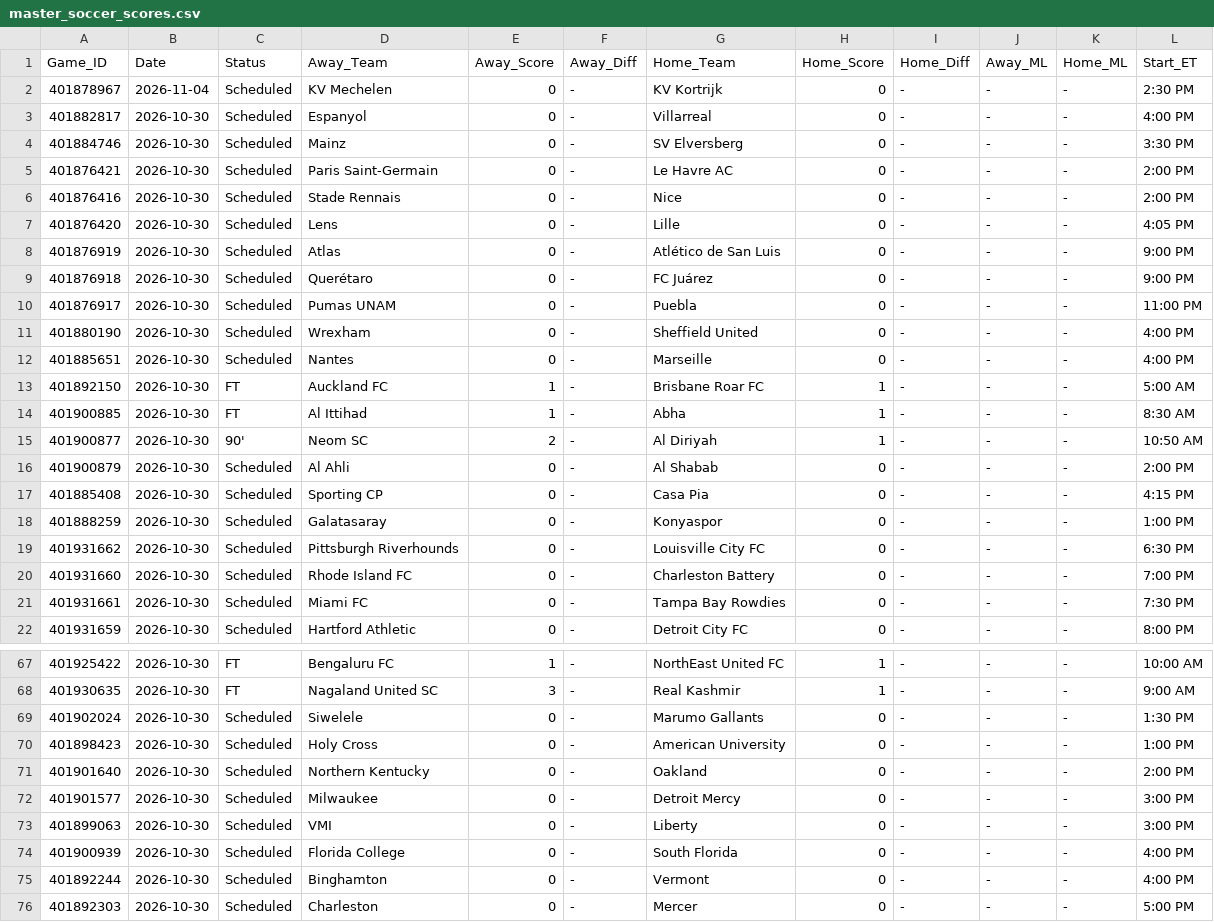
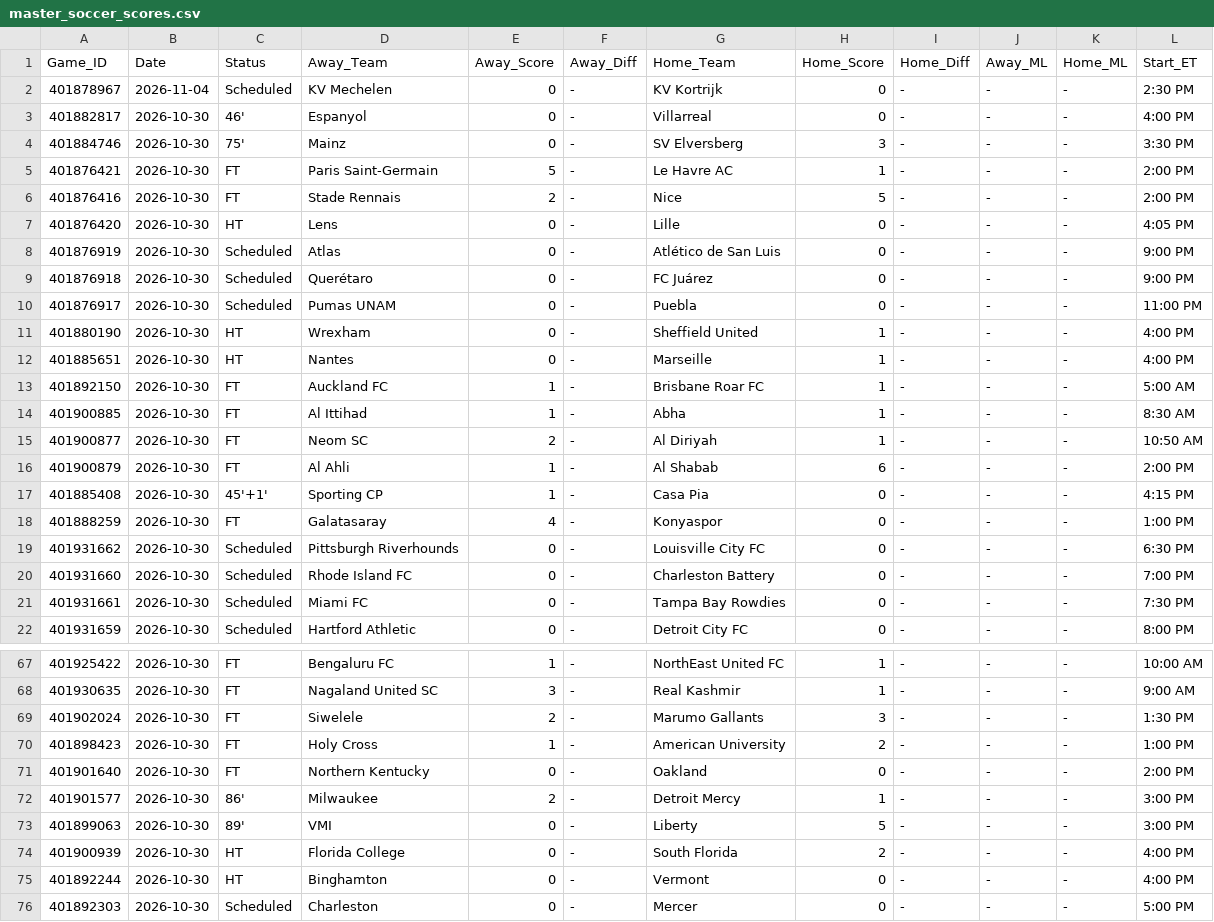
Before and after one commit to danreed001-droid/sport, a CSV file: data/raw/master_soccer_scores.csv, drawn as a sheet; only a part is shown, gaps mark what is left out; the diff covers the shown part only.

```diff
--- a/data/raw/master_soccer_scores.csv
+++ b/data/raw/master_soccer_scores.csv
@@ -2,7 +2,7 @@ Game_ID,Date,Status,Away_Team,Away_Score,Away_Diff,Home_Team,Home_Score,Home_Dif
 401878967,2026-11-04,Scheduled,KV Mechelen,0,-,KV Kortrijk,0,-,-,-,2:30 PM
-401882817,2026-10-30,Scheduled,Espanyol,0,-,Villarreal,0,-,-,-,4:00 PM
-401884746,2026-10-30,Scheduled,Mainz,0,-,SV Elversberg,0,-,-,-,3:30 PM
-401876421,2026-10-30,Scheduled,Paris Saint-Germain,0,-,Le Havre AC,0,-,-,-,2:00 PM
-401876416,2026-10-30,Scheduled,Stade Rennais,0,-,Nice,0,-,-,-,2:00 PM
-401876420,2026-10-30,Scheduled,Lens,0,-,Lille,0,-,-,-,4:05 PM
+401882817,2026-10-30,46',Espanyol,0,-,Villarreal,0,-,-,-,4:00 PM
+401884746,2026-10-30,75',Mainz,0,-,SV Elversberg,3,-,-,-,3:30 PM
+401876421,2026-10-30,FT,Paris Saint-Germain,5,-,Le Havre AC,1,-,-,-,2:00 PM
+401876416,2026-10-30,FT,Stade Rennais,2,-,Nice,5,-,-,-,2:00 PM
+401876420,2026-10-30,HT,Lens,0,-,Lille,0,-,-,-,4:05 PM
 401876919,2026-10-30,Scheduled,Atlas,0,-,Atlético de San Luis,0,-,-,-,9:00 PM
@@ -10,10 +10,10 @@ Game_ID,Date,Status,Away_Team,Away_Score,Away_Diff,Home_Team,Home_Score,Home_Dif
 401876917,2026-10-30,Scheduled,Pumas UNAM,0,-,Puebla,0,-,-,-,11:00 PM
-401880190,2026-10-30,Scheduled,Wrexham,0,-,Sheffield United,0,-,-,-,4:00 PM
-401885651,2026-10-30,Scheduled,Nantes,0,-,Marseille,0,-,-,-,4:00 PM
+401880190,2026-10-30,HT,Wrexham,0,-,Sheffield United,1,-,-,-,4:00 PM
+401885651,2026-10-30,HT,Nantes,0,-,Marseille,1,-,-,-,4:00 PM
 401892150,2026-10-30,FT,Auckland FC,1,-,Brisbane Roar FC,1,-,-,-,5:00 AM
 401900885,2026-10-30,FT,Al Ittihad,1,-,Abha,1,-,-,-,8:30 AM
-401900877,2026-10-30,90',Neom SC,2,-,Al Diriyah,1,-,-,-,10:50 AM
-401900879,2026-10-30,Scheduled,Al Ahli,0,-,Al Shabab,0,-,-,-,2:00 PM
-401885408,2026-10-30,Scheduled,Sporting CP,0,-,Casa Pia,0,-,-,-,4:15 PM
-401888259,2026-10-30,Scheduled,Galatasaray,0,-,Konyaspor,0,-,-,-,1:00 PM
+401900877,2026-10-30,FT,Neom SC,2,-,Al Diriyah,1,-,-,-,10:50 AM
+401900879,2026-10-30,FT,Al Ahli,1,-,Al Shabab,6,-,-,-,2:00 PM
+401885408,2026-10-30,45'+1',Sporting CP,1,-,Casa Pia,0,-,-,-,4:15 PM
+401888259,2026-10-30,FT,Galatasaray,4,-,Konyaspor,0,-,-,-,1:00 PM
 401931662,2026-10-30,Scheduled,Pittsburgh Riverhounds,0,-,Louisville City FC,0,-,-,-,6:30 PM
@@ -68,9 +68,9 @@ Game_ID,Date,Status,Away_Team,Away_Score,Away_Diff,Home_Team,Home_Score,Home_Dif
 401930635,2026-10-30,FT,Nagaland United SC,3,-,Real Kashmir,1,-,-,-,9:00 AM
-401902024,2026-10-30,Scheduled,Siwelele,0,-,Marumo Gallants,0,-,-,-,1:30 PM
-401898423,2026-10-30,Scheduled,Holy Cross,0,-,American University,0,-,-,-,1:00 PM
-401901640,2026-10-30,Scheduled,Northern Kentucky,0,-,Oakland,0,-,-,-,2:00 PM
-401901577,2026-10-30,Scheduled,Milwaukee,0,-,Detroit Mercy,0,-,-,-,3:00 PM
-401899063,2026-10-30,Scheduled,VMI,0,-,Liberty,0,-,-,-,3:00 PM
-401900939,2026-10-30,Scheduled,Florida College,0,-,South Florida,0,-,-,-,4:00 PM
-401892244,2026-10-30,Scheduled,Binghamton,0,-,Vermont,0,-,-,-,4:00 PM
+401902024,2026-10-30,FT,Siwelele,2,-,Marumo Gallants,3,-,-,-,1:30 PM
+401898423,2026-10-30,FT,Holy Cross,1,-,American University,2,-,-,-,1:00 PM
+401901640,2026-10-30,FT,Northern Kentucky,0,-,Oakland,0,-,-,-,2:00 PM
+401901577,2026-10-30,86',Milwaukee,2,-,Detroit Mercy,1,-,-,-,3:00 PM
+401899063,2026-10-30,89',VMI,0,-,Liberty,5,-,-,-,3:00 PM
+401900939,2026-10-30,HT,Florida College,0,-,South Florida,2,-,-,-,4:00 PM
+401892244,2026-10-30,HT,Binghamton,0,-,Vermont,0,-,-,-,4:00 PM
 401892303,2026-10-30,Scheduled,Charleston,0,-,Mercer,0,-,-,-,5:00 PM
```
Also changed, not shown: 61 edited cells elsewhere in this file, 7 other files.
